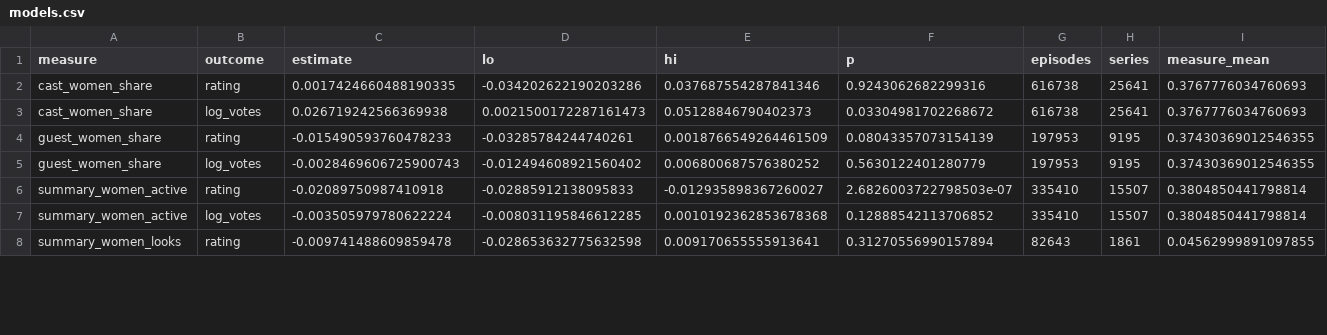
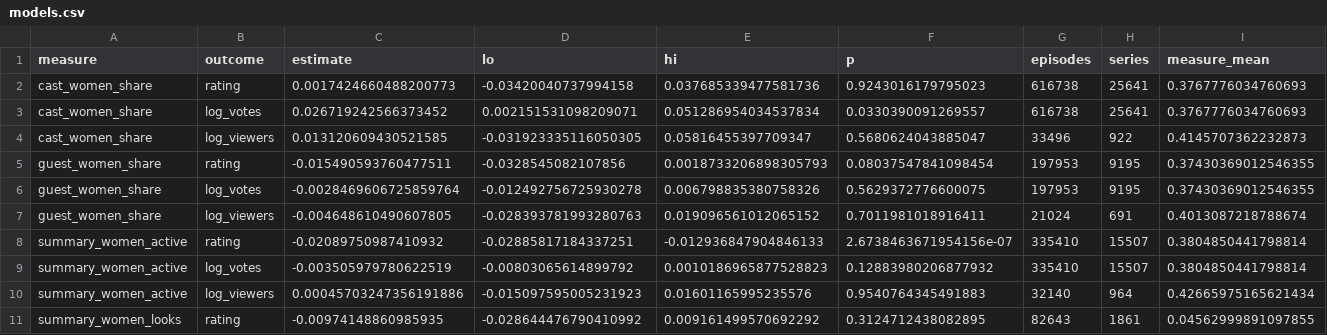
Before and after one commit to AlexandruPascu/screen-stereotypes, a CSV file: results/ratings/models.csv, drawn as a sheet; only a part is shown; the diff covers the shown part only.

Commit message:
Add study 12: box office, critics and audiences, Oscars and TV viewers, with Wikidata and a polite critic-page fetcher

```diff
--- a/results/ratings/models.csv
+++ b/results/ratings/models.csv
@@ -1,8 +1,11 @@
 measure,outcome,estimate,lo,hi,p,episodes,series,measure_mean
-cast_women_share,rating,0.0017424660488190335,-0.034202622190203286,0.037687554287841346,0.9243062682299316,616738,25641,0.3767776034760693
-cast_women_share,log_votes,0.026719242566369938,0.0021500172287161473,0.05128846790402373,0.03304981702268672,616738,25641,0.3767776034760693
-guest_women_share,rating,-0.015490593760478233,-0.03285784244740261,0.0018766549264461509,0.08043357073154139,197953,9195,0.37430369012546355
-guest_women_share,log_votes,-0.0028469606725900743,-0.012494608921560402,0.006800687576380252,0.5630122401280779,197953,9195,0.37430369012546355
-summary_women_active,rating,-0.02089750987410918,-0.02885912138095833,-0.012935898367260027,2.6826003722798503e-07,335410,15507,0.3804850441798814
-summary_women_active,log_votes,-0.003505979780622224,-0.008031195846612285,0.0010192362853678368,0.12888542113706852,335410,15507,0.3804850441798814
-summary_women_looks,rating,-0.009741488609859478,-0.028653632775632598,0.009170655555913641,0.31270556990157894,82643,1861,0.04562999891097855
+cast_women_share,rating,0.0017424660488200773,-0.03420040737994158,0.037685339477581736,0.9243016179795023,616738,25641,0.3767776034760693
+cast_women_share,log_votes,0.026719242566373452,0.002151531098209071,0.051286954034537834,0.0330390091269557,616738,25641,0.3767776034760693
+cast_women_share,log_viewers,0.013120609430521585,-0.031923335116050305,0.05816455397709347,0.5680624043885047,33496,922,0.4145707362232873
+guest_women_share,rating,-0.015490593760477511,-0.0328545082107856,0.0018733206898305793,0.08037547841098454,197953,9195,0.37430369012546355
+guest_women_share,log_votes,-0.0028469606725859764,-0.012492756725930278,0.006798835380758326,0.5629372776600075,197953,9195,0.37430369012546355
+guest_women_share,log_viewers,-0.004648610490607805,-0.028393781993280763,0.019096561012065152,0.7011981018916411,21024,691,0.4013087218788674
+summary_women_active,rating,-0.02089750987410932,-0.02885817184337251,-0.012936847904846133,2.6738463671954156e-07,335410,15507,0.3804850441798814
+summary_women_active,log_votes,-0.003505979780622519,-0.00803065614899792,0.0010186965877528823,0.12883980206877932,335410,15507,0.3804850441798814
+summary_women_active,log_viewers,0.00045703247356191886,-0.015097595005231923,0.01601165995235576,0.9540764345491883,32140,964,0.42665975165621434
+summary_women_looks,rating,-0.00974148860985935,-0.028644476790410992,0.009161499570692292,0.3124712438082895,82643,1861,0.04562999891097855
```
Also changed, not shown: 8 added rows and 68 edited cells elsewhere in this file, 16 other files.
